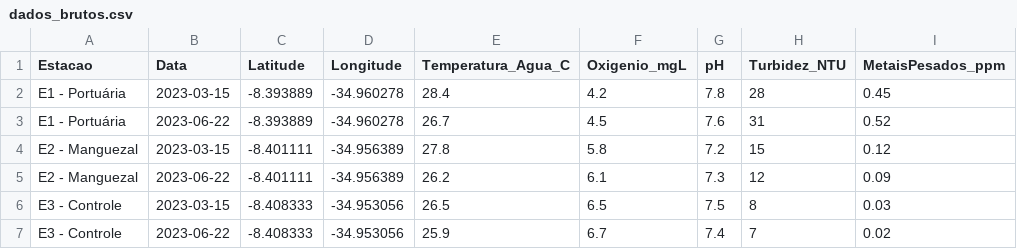
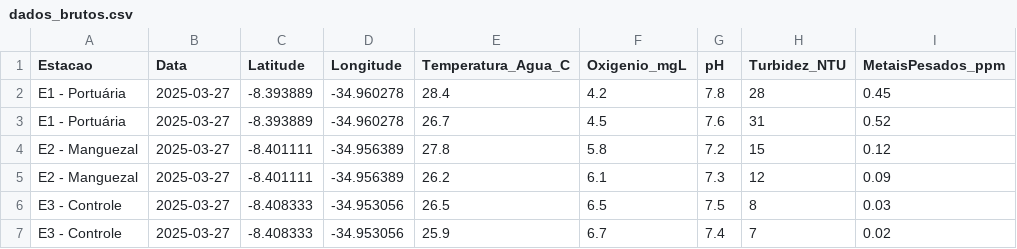
Before and after one commit to pedromartinspe07/Bioindicadores-Suape, a CSV file: dados_brutos.csv, drawn as a sheet; only a part is shown; the diff names each change by its address in the sheet, - before the commit and + after, or states it on an @@ line.

Commit message:
Update dados_brutos.csv

```diff
--- a/dados_brutos.csv
+++ b/dados_brutos.csv
-B2 (Data): 2023-03-15
+B2 (Data): 2025-03-27
-B3 (Data): 2023-06-22
+B3 (Data): 2025-03-27
-B4 (Data): 2023-03-15
+B4 (Data): 2025-03-27
-B5 (Data): 2023-06-22
+B5 (Data): 2025-03-27
-B6 (Data): 2023-03-15
+B6 (Data): 2025-03-27
-B7 (Data): 2023-06-22
+B7 (Data): 2025-03-27
```
